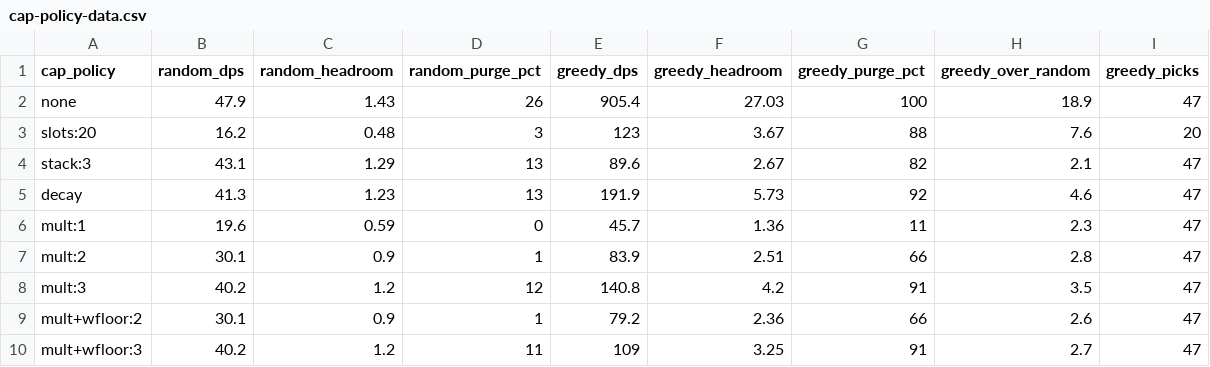
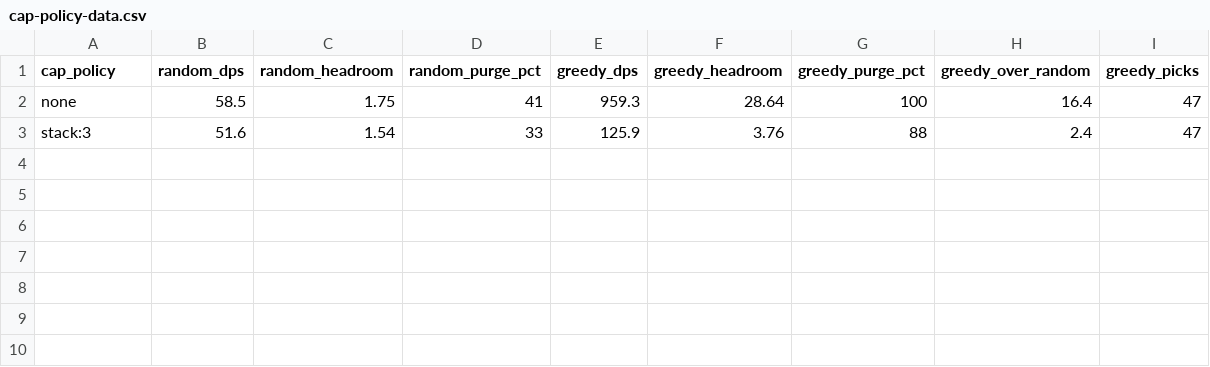
Before and after one commit to molang808/cyber-robot-arena, a CSV file: docs/cap-policy-data.csv, drawn as a sheet.

```diff
--- a/docs/cap-policy-data.csv
+++ b/docs/cap-policy-data.csv
@@ -1,10 +1,3 @@
 cap_policy,random_dps,random_headroom,random_purge_pct,greedy_dps,greedy_headroom,greedy_purge_pct,greedy_over_random,greedy_picks
-none,47.9,1.43,26,905.4,27.03,100,18.9,47
-slots:20,16.2,0.48,3,123,3.67,88,7.6,20
-stack:3,43.1,1.29,13,89.6,2.67,82,2.1,47
-decay,41.3,1.23,13,191.9,5.73,92,4.6,47
-mult:1,19.6,0.59,0,45.7,1.36,11,2.3,47
-mult:2,30.1,0.9,1,83.9,2.51,66,2.8,47
-mult:3,40.2,1.2,12,140.8,4.2,91,3.5,47
-mult+wfloor:2,30.1,0.9,1,79.2,2.36,66,2.6,47
-mult+wfloor:3,40.2,1.2,11,109,3.25,91,2.7,47
+none,58.5,1.75,41,959.3,28.64,100,16.4,47
+stack:3,51.6,1.54,33,125.9,3.76,88,2.4,47
```
Also changed, not shown: 4 other files.
